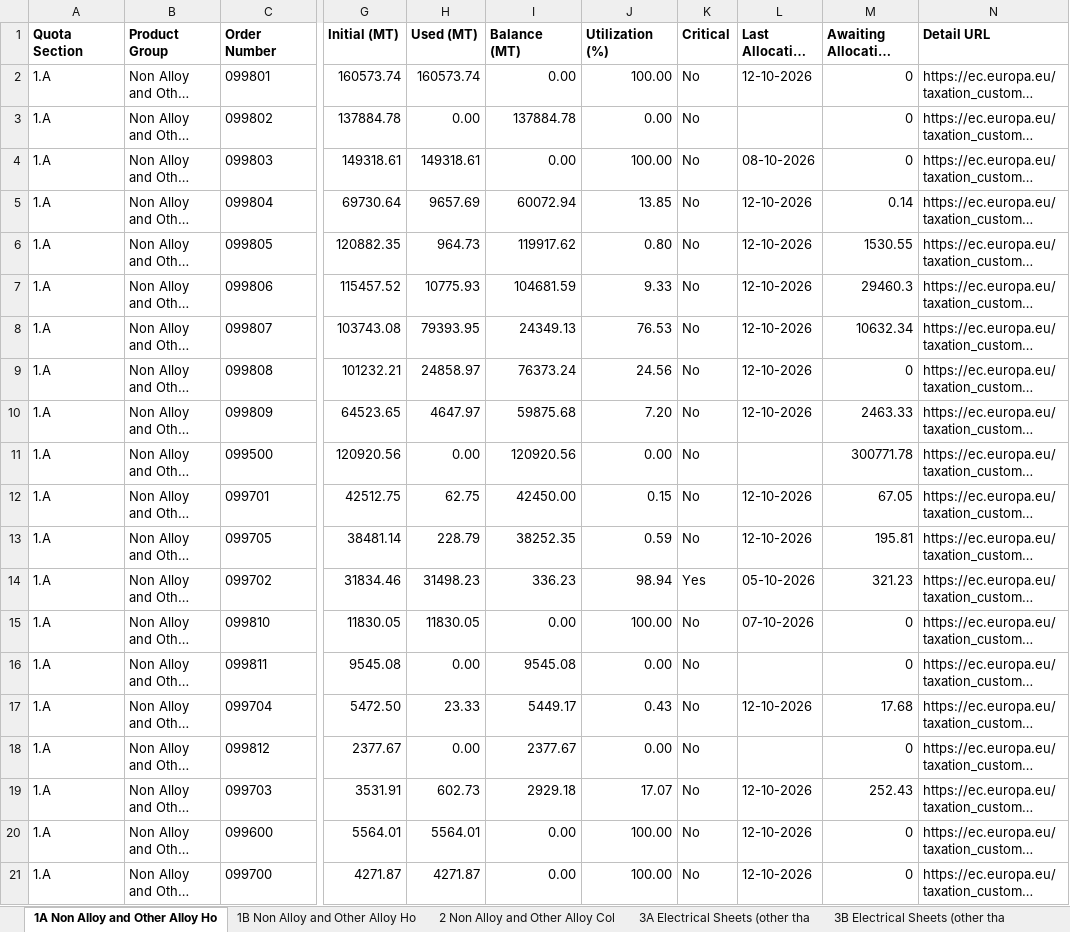
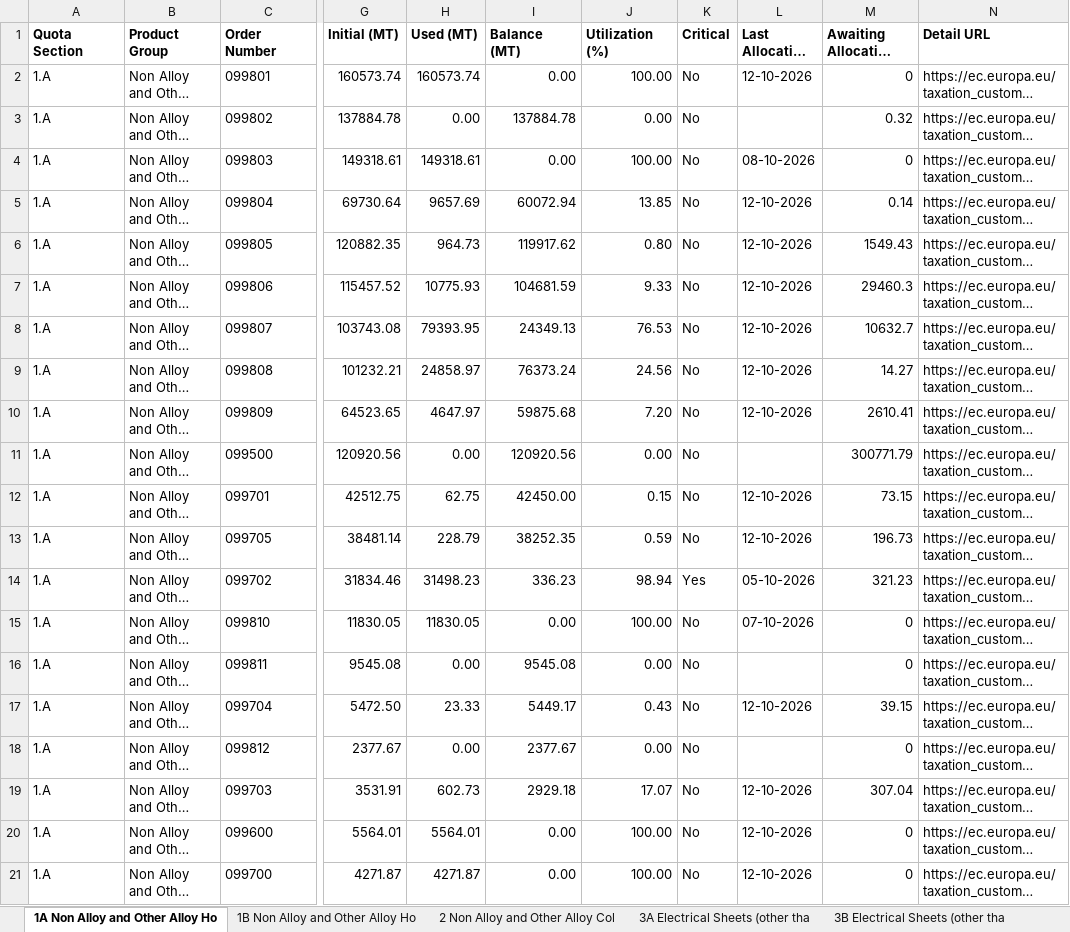
Before and after one commit to kujah/eu_steel_trq_4a, an Excel workbook: public/data/eu-steel-trq-flat-dashboard.xlsx, sheet 1A Non Alloy and Other Alloy Ho, drawn as a sheet; only a part is shown, gaps mark what is left out; long unchanged cells end in …; values as stored, in another font and other column widths than the file's, no borders; the diff names each change by its address in the sheet, - before the commit and + after, or states it on an @@ line.

```diff
--- a/public/data/eu-steel-trq-flat-dashboard.xlsx (sheet 1A Non Alloy and Other Alloy Ho)
+++ b/public/data/eu-steel-trq-flat-dashboard.xlsx (sheet 1A Non Alloy and Other Alloy Ho)
-M3 (Awaiting Allocation (MT)): 0
+M3 (Awaiting Allocation (MT)): 0.32
-M6 (Awaiting Allocation (MT)): 1530.55
+M6 (Awaiting Allocation (MT)): 1549.43
-M8 (Awaiting Allocation (MT)): 10632.34
+M8 (Awaiting Allocation (MT)): 10632.7
-M9 (Awaiting Allocation (MT)): 0
+M9 (Awaiting Allocation (MT)): 14.27
-M10 (Awaiting Allocation (MT)): 2463.33
+M10 (Awaiting Allocation (MT)): 2610.41
-M11 (Awaiting Allocation (MT)): 300771.78
+M11 (Awaiting Allocation (MT)): 300771.79
-M12 (Awaiting Allocation (MT)): 67.05
+M12 (Awaiting Allocation (MT)): 73.15
-M13 (Awaiting Allocation (MT)): 195.81
+M13 (Awaiting Allocation (MT)): 196.73
-M17 (Awaiting Allocation (MT)): 17.68
+M17 (Awaiting Allocation (MT)): 39.15
-M19 (Awaiting Allocation (MT)): 252.43
+M19 (Awaiting Allocation (MT)): 307.04
```
Also changed, not shown: sheet 2 Non Alloy and Other Alloy Col, sheet 4B Metallic Coated Sheets, sheet 9 Stainless Cold Rolled Sheets, sheet 7 Non Alloy and Other Alloy Qua, sheet 4A Metallic Coated Sheets, sheet 5 Organic Coated Sheets, 4 more sheets, 1 other file.
